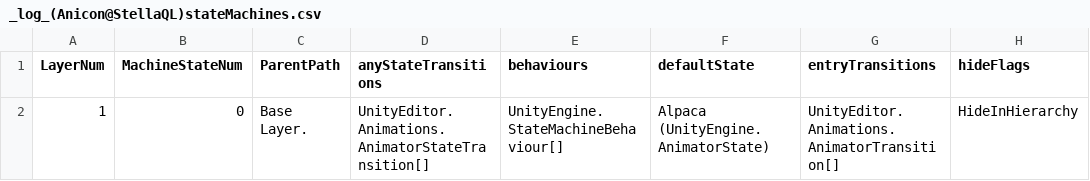
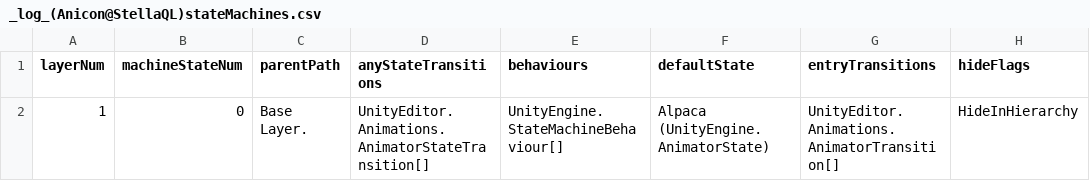
Before and after one commit to muzudho/KifuwarabeFighter2, a CSV file: KifuwarabeFighter2/_log_(Anicon@StellaQL)stateMachines.csv, drawn as a sheet; only a part is shown; the diff names each change by its address in the sheet, - before the commit and + after, or states it on an @@ line.

```diff
--- a/KifuwarabeFighter2/_log_(Anicon@StellaQL)stateMachines.csv
+++ b/KifuwarabeFighter2/_log_(Anicon@StellaQL)stateMachines.csv
-A1: LayerNum
+A1: layerNum
-B1: MachineStateNum
+B1: machineStateNum
-C1: ParentPath
+C1: parentPath
```
Also changed, not shown: KifuwarabeFighter2/_log_(Anicon@StellaQL)positions.csv, KifuwarabeFighter2/_log_(Anicon@StellaQL)states.csv, 34 other files.
